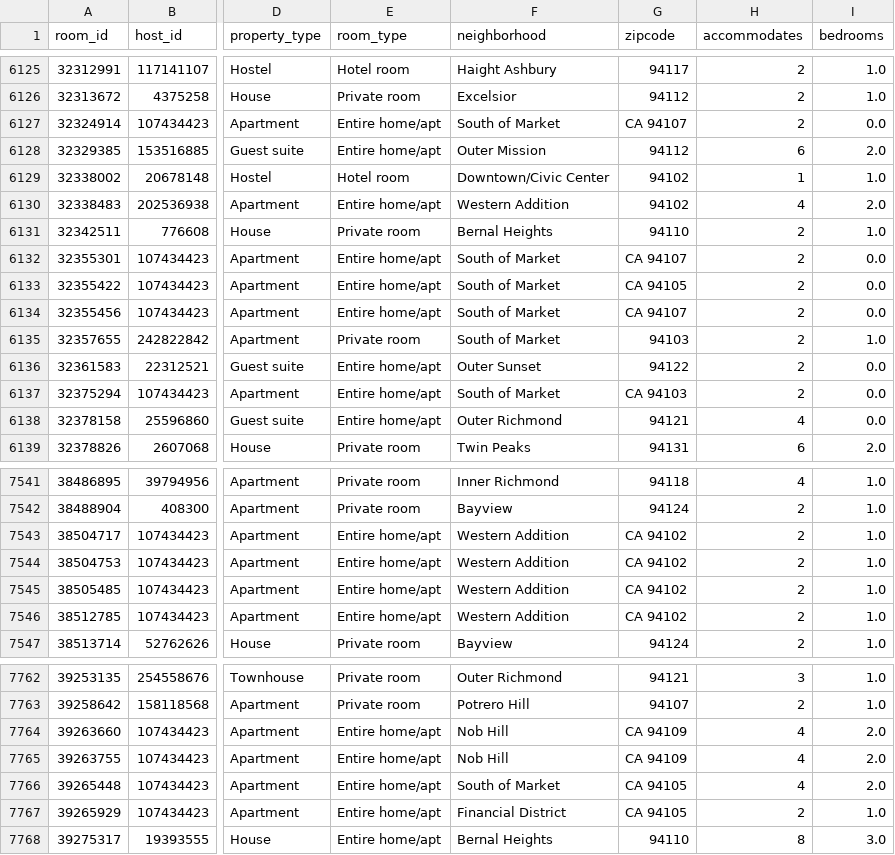
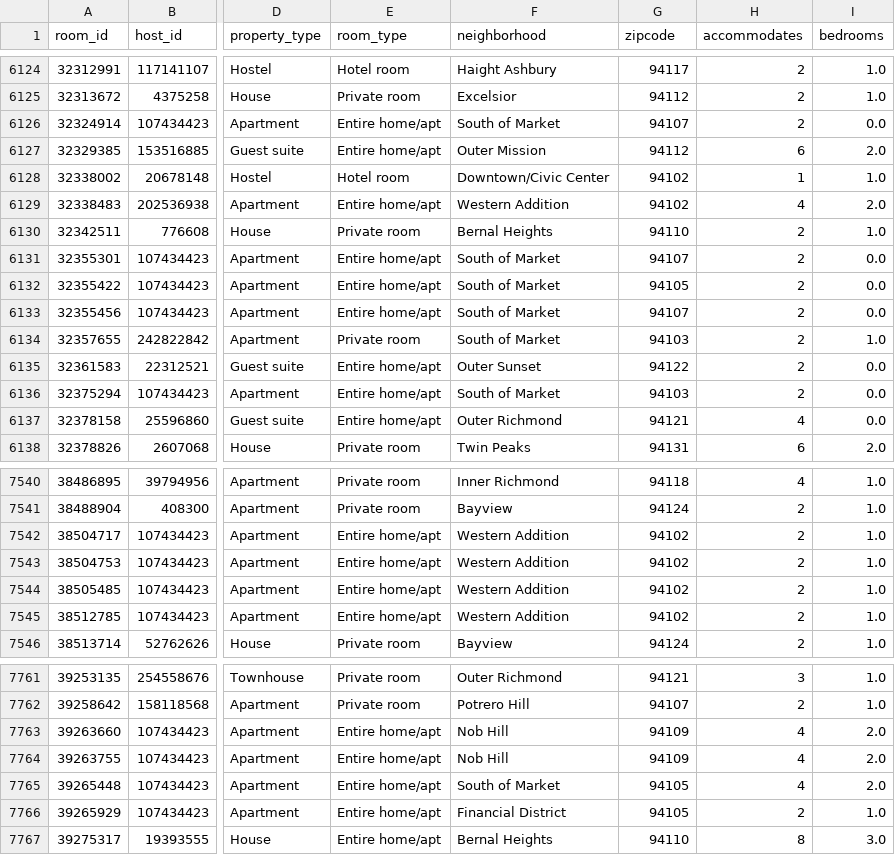
Before and after one commit to rustiri/final_group_airbnb, a CSV file: Resources/cleaned_airbnb_dataset2.csv, drawn as a sheet; only a part is shown, gaps mark what is left out; addresses are those after the commit; the diff covers the shown part only; the diff names each change by its address in the sheet, - before the commit and + after, or states it on an @@ line.

Commit message:
cleaned zipcode column

```diff
--- a/Resources/cleaned_airbnb_dataset2.csv
+++ b/Resources/cleaned_airbnb_dataset2.csv
-G6126 (zipcode): CA 94107
+G6126 (zipcode): 94107
-G6131 (zipcode): CA 94107
+G6131 (zipcode): 94107
-G6132 (zipcode): CA 94105
+G6132 (zipcode): 94105
-G6133 (zipcode): CA 94107
+G6133 (zipcode): 94107
-G6136 (zipcode): CA 94103
+G6136 (zipcode): 94103
-G7542:G7545 (zipcode): CA 94102
+G7542:G7545 (zipcode): 94102
-G7763:G7764 (zipcode): CA 94109
+G7763:G7764 (zipcode): 94109
-G7765:G7766 (zipcode): CA 94105
+G7765:G7766 (zipcode): 94105
```
Also changed, not shown: 1 removed row and 128 edited cells elsewhere in this file, 1 other file.
